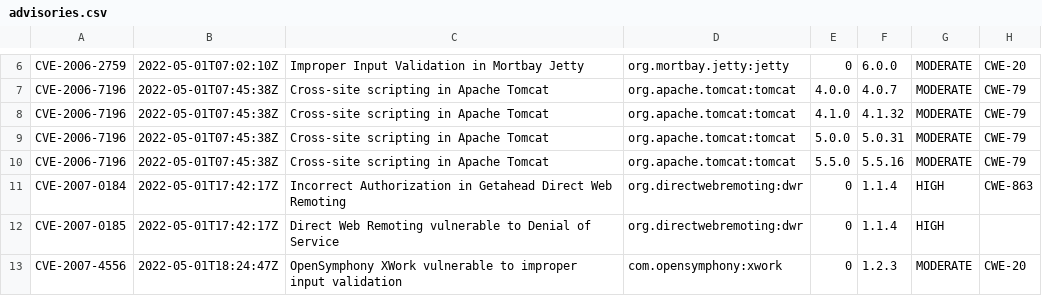
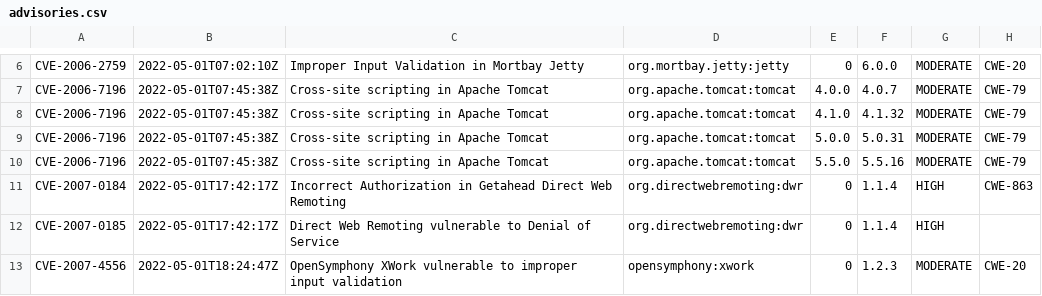
Before and after one commit to openrewrite/rewrite-java-dependencies, a CSV file: src/main/resources/advisories.csv, drawn as a sheet; only a part is shown, gaps mark what is left out; the diff covers the shown part only.

```diff
--- a/src/main/resources/advisories.csv
+++ b/src/main/resources/advisories.csv
@@ -12,2 +12,2 @@ CVE-2007-0184,2022-05-01T17:42:17Z,"Incorrect Authorization in Getahead Direct W
 CVE-2007-0185,2022-05-01T17:42:17Z,"Direct Web Remoting vulnerable to Denial of Service","org.directwebremoting:dwr",0,1.1.4,HIGH,
-CVE-2007-4556,2022-05-01T18:24:47Z,"OpenSymphony XWork vulnerable to improper input validation",com.opensymphony:xwork,0,1.2.3,MODERATE,CWE-20
+CVE-2007-4556,2022-05-01T18:24:47Z,"OpenSymphony XWork vulnerable to improper input validation",opensymphony:xwork,0,1.2.3,MODERATE,CWE-20
```
Also changed, not shown: 22 added rows and 39 edited cells elsewhere in this file.
